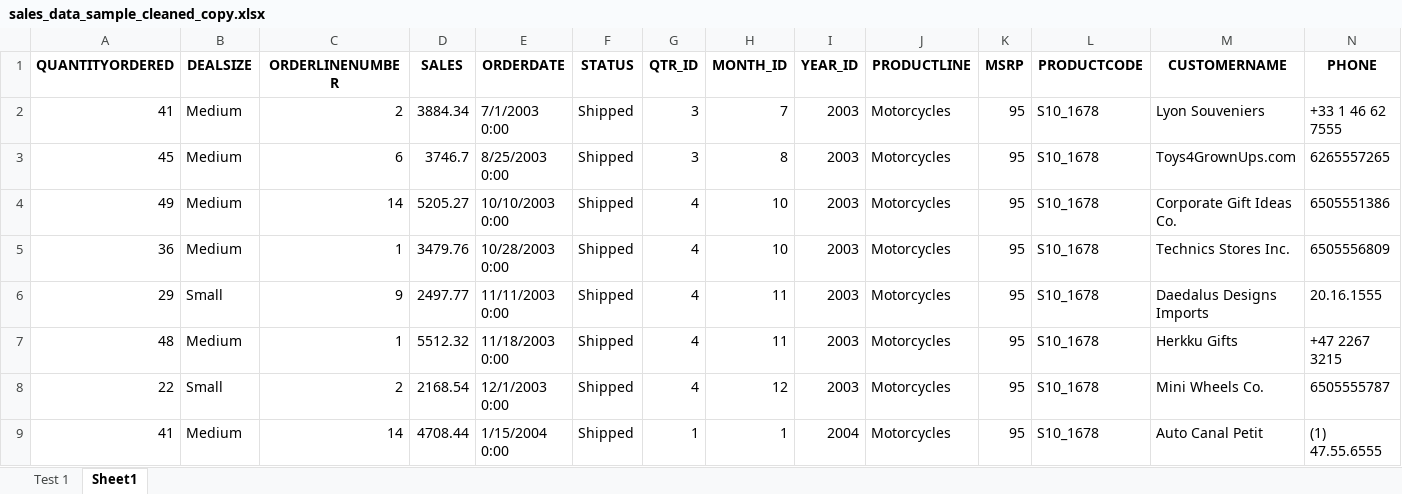
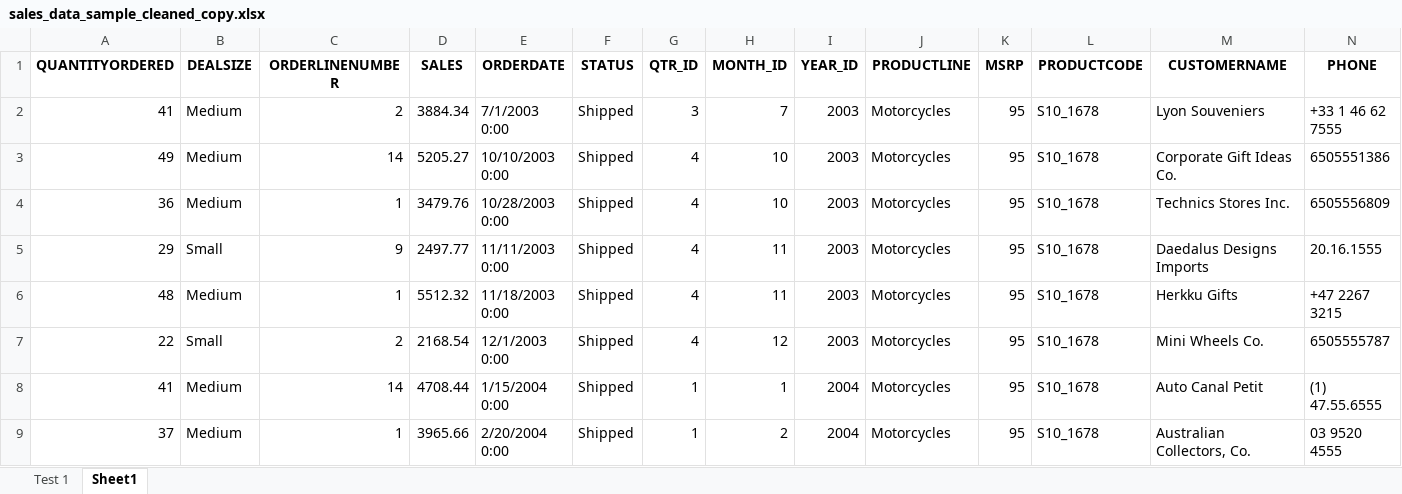
Before and after one commit to cod-ux/pepper-ai, an Excel workbook: uploads/sales_data_sample_cleaned_copy.xlsx, sheet Sheet1, drawn as a sheet; only a part is shown; the shorter side is filled out with more unchanged rows; values as stored, in another font and other column widths than the file's, no borders; rows hold the shown columns only; the diff names each change by its address in the sheet, - before the commit and + after, or states it on an @@ line.

```diff
--- a/uploads/sales_data_sample_cleaned_copy.xlsx (sheet Sheet1)
+++ b/uploads/sales_data_sample_cleaned_copy.xlsx (sheet Sheet1)
-row 3: 45 | Medium | 6 | 3746.7 | 8/25/2003 0:00 | Shipped | 3 | 8 | 2003 | Motorcycles | 95 | S10_1678 | Toys4GrownUps.com | 6265557265
```
Also changed, not shown: sheet Test 1, uploads/pivot_copy.xlsx, 4 other files.
